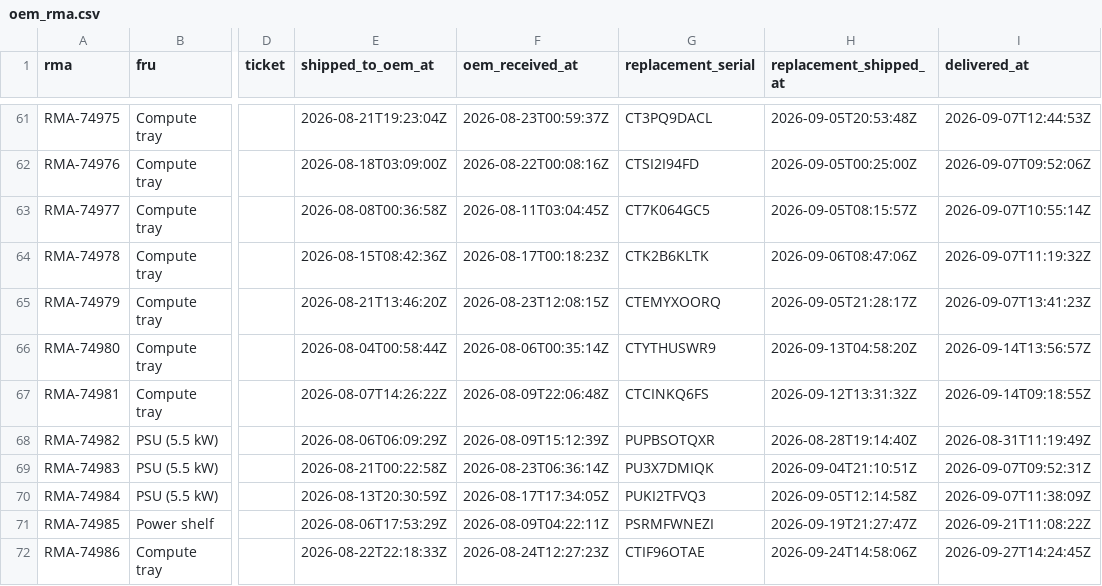
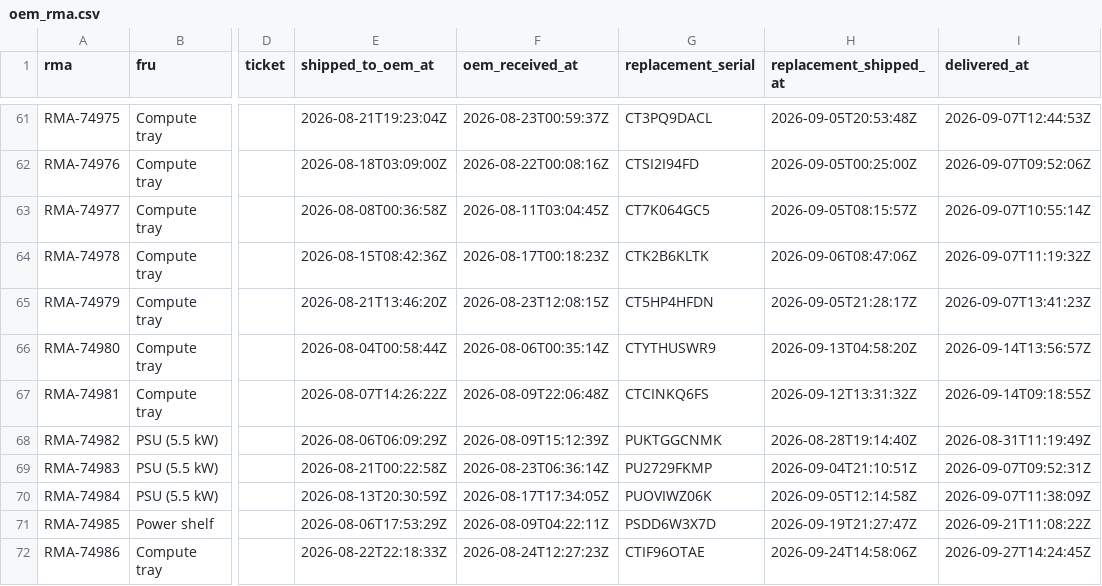
Before and after one commit to JasonMossotti/dco-vendor-scorecard, a CSV file: data/assets/oem_rma.csv, drawn as a sheet; only a part is shown, gaps mark what is left out; the diff covers the shown part only; the diff names each change by its address in the sheet, - before the commit and + after, or states it on an @@ line.

```diff
--- a/data/assets/oem_rma.csv
+++ b/data/assets/oem_rma.csv
-G65 (replacement_serial): CTEMYXOORQ
+G65 (replacement_serial): CT5HP4HFDN
-G68 (replacement_serial): PUPBSOTQXR
+G68 (replacement_serial): PUKTGGCNMK
-G69 (replacement_serial): PU3X7DMIQK
+G69 (replacement_serial): PU2729FKMP
-G70 (replacement_serial): PUKI2TFVQ3
+G70 (replacement_serial): PUOVIWZ06K
-G71 (replacement_serial): PSRMFWNEZI
+G71 (replacement_serial): PSDD6W3X7D
```
Also changed, not shown: 12 edited cells elsewhere in this file, data/assets/register_opening.csv, data/assets/register_transactions.csv, 25 other files.
